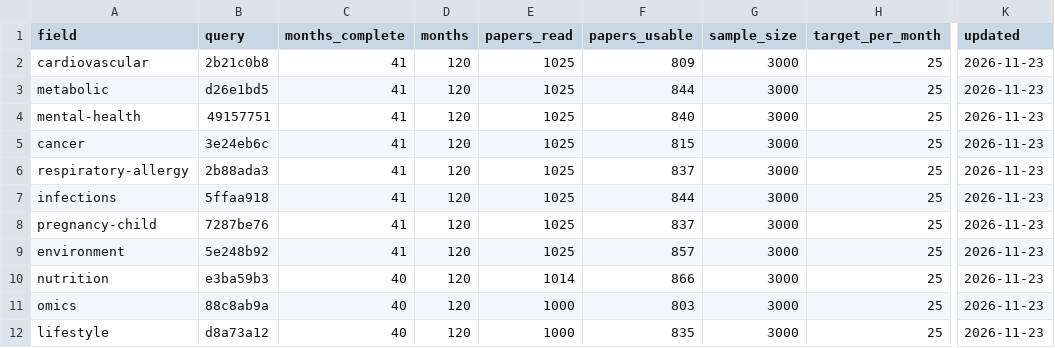
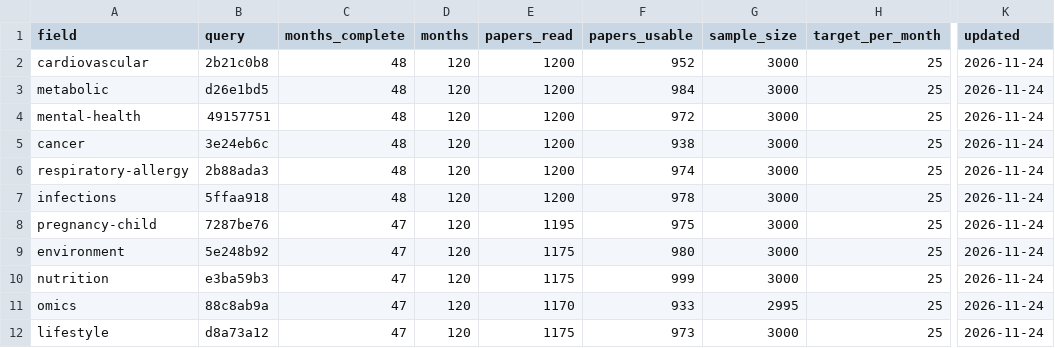
Before and after one commit to nfdi4health/datashield-function-ideas, a CSV file: literature-watch/reports/progress.csv, drawn as a sheet; only a part is shown, gaps mark what is left out; the diff names each change by its address in the sheet, - before the commit and + after, or states it on an @@ line.

Commit message:
data: literature watch, report

```diff
--- a/literature-watch/reports/progress.csv
+++ b/literature-watch/reports/progress.csv
-C2:C7 (months_complete): 41
+C2:C7 (months_complete): 48
-E2:E7 (papers_read): 1025
+E2:E7 (papers_read): 1200
-F2 (papers_usable): 809
+F2 (papers_usable): 952
-K2:K12 (updated): 2026-11-23
+K2:K12 (updated): 2026-11-24
-F3 (papers_usable): 844
+F3 (papers_usable): 984
-F4 (papers_usable): 840
+F4 (papers_usable): 972
-F5 (papers_usable): 815
+F5 (papers_usable): 938
-F6 (papers_usable): 837
+F6 (papers_usable): 974
-F7 (papers_usable): 844
+F7 (papers_usable): 978
-C8:C9 (months_complete): 41
+C8:C9 (months_complete): 47
-E8 (papers_read): 1025
+E8 (papers_read): 1195
-F8 (papers_usable): 837
+F8 (papers_usable): 975
-E9 (papers_read): 1025
+E9 (papers_read): 1175
-F9 (papers_usable): 857
+F9 (papers_usable): 980
-C10:C12 (months_complete): 40
+C10:C12 (months_complete): 47
-E10 (papers_read): 1014
+E10 (papers_read): 1175
-F10 (papers_usable): 866
+F10 (papers_usable): 999
-E11 (papers_read): 1000
+E11 (papers_read): 1170
-F11 (papers_usable): 803
+F11 (papers_usable): 933
-G11 (sample_size): 3000
+G11 (sample_size): 2995
-E12 (papers_read): 1000
+E12 (papers_read): 1175
-F12 (papers_usable): 835
+F12 (papers_usable): 973
```
Also changed, not shown: 1 other file.
